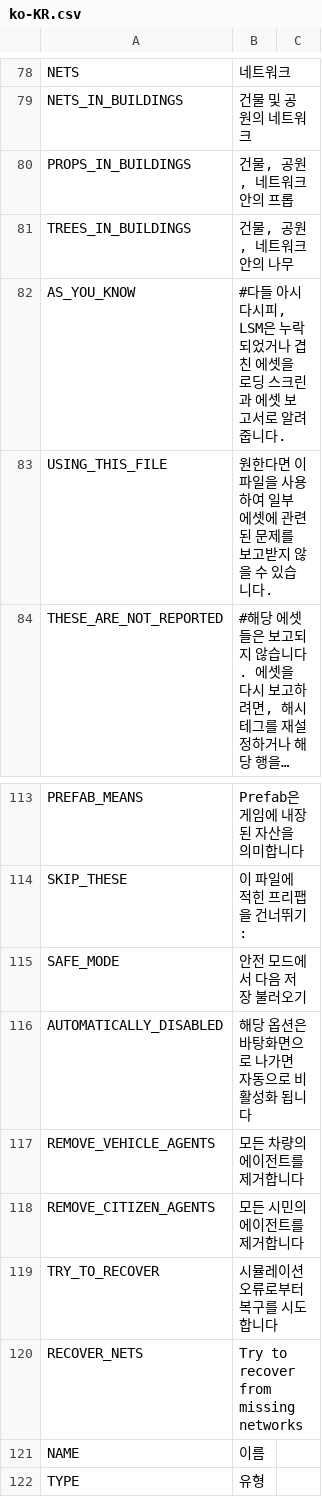
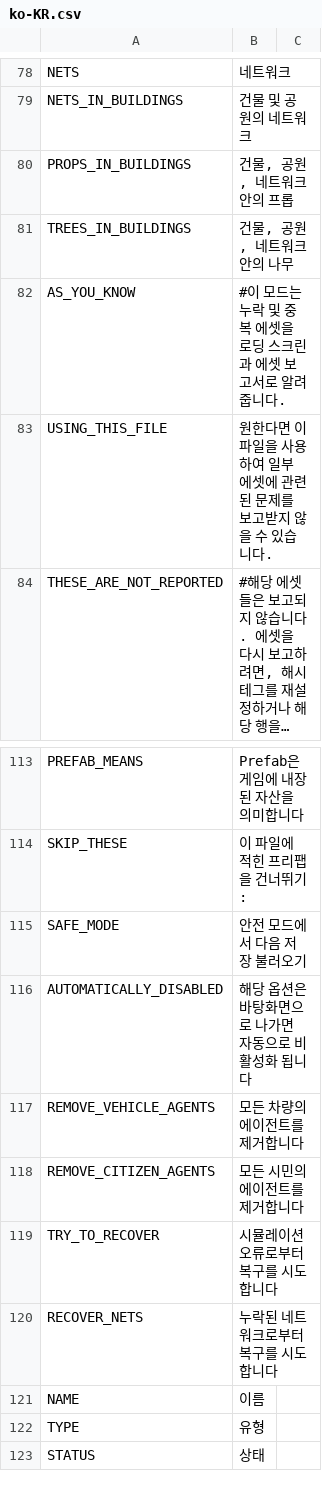
Before and after one commit to algernon-A/LSM-Revisited, a CSV file: Translations/ko-KR.csv, drawn as a sheet; only a part is shown, gaps mark what is left out; the shorter side is filled out with more unchanged rows; long unchanged cells end in ….

```diff
--- a/Translations/ko-KR.csv
+++ b/Translations/ko-KR.csv
@@ -81,3 +81,3 @@
 "TREES_IN_BUILDINGS","건물, 공원, 네트워크 안의 나무"
-"AS_YOU_KNOW","#다들 아시다시피, LSM은 누락되었거나 겹친 에셋을 로딩 스크린과 에셋 보고서로 알려줍니다."
+"AS_YOU_KNOW","#이 모드는 누락 및 중복 에셋을 로딩 스크린과 에셋 보고서로 알려줍니다."
 "USING_THIS_FILE","원한다면 이 파일을 사용하여 일부 에셋에 관련된 문제를 보고받지 않을 수 있습니다."
@@ -119,3 +119,3 @@
 "TRY_TO_RECOVER","시뮬레이션 오류로부터 복구를 시도합니다"
-"RECOVER_NETS","Try to recover from missing networks"
+"RECOVER_NETS","누락된 네트워크로부터 복구를 시도합니다"
 "NAME","이름"
```
Also changed, not shown: Translations/cs-CZ.csv, Translations/it-IT.csv, 2 other files.
